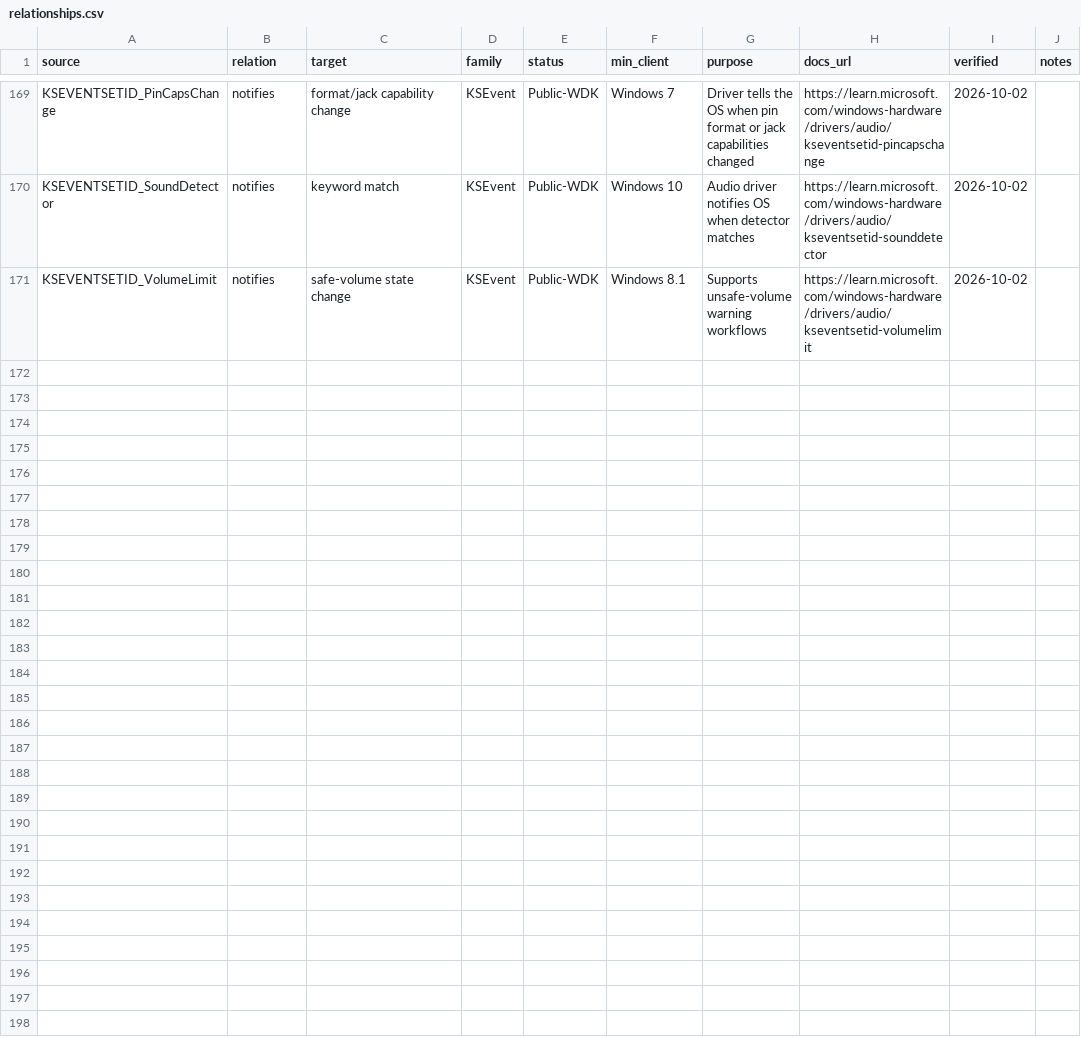
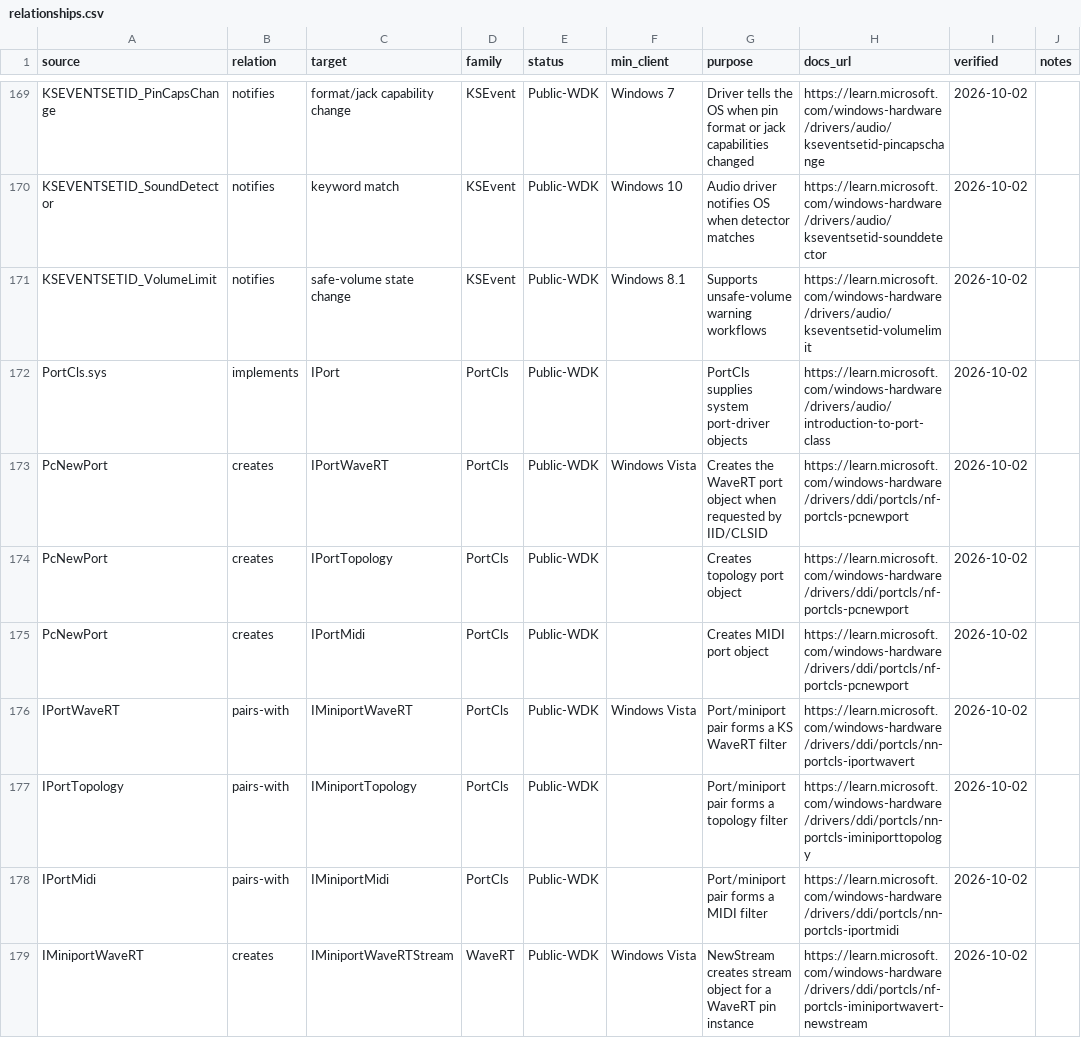
Before and after one commit to kunkunkunQoQ/WinAudioResearch, a CSV file: api/relationships.csv, drawn as a sheet; only a part is shown, gaps mark what is left out; the diff covers the shown part only.

Commit message:
Link PortCls port-miniport and WaveRT runtime relationships

```diff
--- a/api/relationships.csv
+++ b/api/relationships.csv
@@ -171 +171,9 @@ KSEVENTSETID_SoundDetector,notifies,keyword match,KSEvent,Public-WDK,Windows 10,
 KSEVENTSETID_VolumeLimit,notifies,safe-volume state change,KSEvent,Public-WDK,Windows 8.1,Supports unsafe-volume warning workflows,https://learn.microsoft.com/windows-hardware/drivers/audio/kseventsetid-volumelimit,2026-10-02,
+PortCls.sys,implements,IPort,PortCls,Public-WDK,,PortCls supplies system port-driver objects,https://learn.microsoft.com/windows-hardware/drivers/audio/introduction-to-port-class,2026-10-02,
+PcNewPort,creates,IPortWaveRT,PortCls,Public-WDK,Windows Vista,Creates the WaveRT port object when requested by IID/CLSID,https://learn.microsoft.com/windows-hardware/drivers/ddi/portcls/nf-portcls-pcnewport,2026-10-02,
+PcNewPort,creates,IPortTopology,PortCls,Public-WDK,,Creates topology port object,https://learn.microsoft.com/windows-hardware/drivers/ddi/portcls/nf-portcls-pcnewport,2026-10-02,
+PcNewPort,creates,IPortMidi,PortCls,Public-WDK,,Creates MIDI port object,https://learn.microsoft.com/windows-hardware/drivers/ddi/portcls/nf-portcls-pcnewport,2026-10-02,
+IPortWaveRT,pairs-with,IMiniportWaveRT,PortCls,Public-WDK,Windows Vista,Port/miniport pair forms a KS WaveRT filter,https://learn.microsoft.com/windows-hardware/drivers/ddi/portcls/nn-portcls-iportwavert,2026-10-02,
+IPortTopology,pairs-with,IMiniportTopology,PortCls,Public-WDK,,Port/miniport pair forms a topology filter,https://learn.microsoft.com/windows-hardware/drivers/ddi/portcls/nn-portcls-iminiporttopology,2026-10-02,
+IPortMidi,pairs-with,IMiniportMidi,PortCls,Public-WDK,,Port/miniport pair forms a MIDI filter,https://learn.microsoft.com/windows-hardware/drivers/ddi/portcls/nn-portcls-iportmidi,2026-10-02,
+IMiniportWaveRT,creates,IMiniportWaveRTStream,WaveRT,Public-WDK,Windows Vista,NewStream creates stream object for a WaveRT pin instance,https://learn.microsoft.com/windows-hardware/drivers/ddi/portcls/nf-portcls-iminiportwavert-newstream,2026-10-02,
```
Also changed, not shown: 7 added rows elsewhere in this file.
